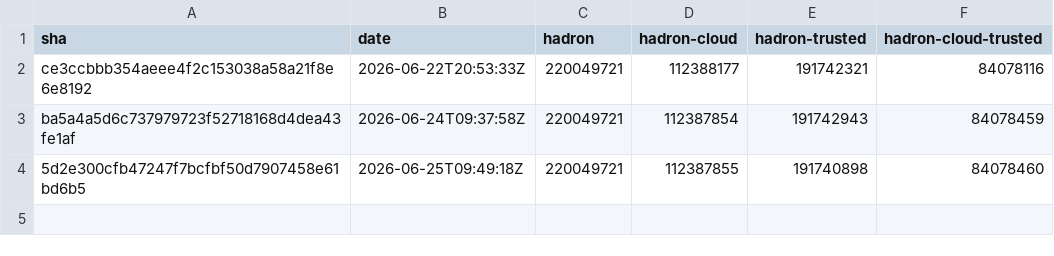
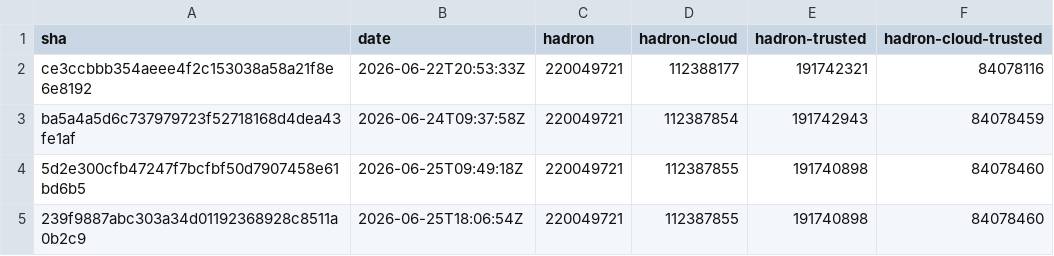
Before and after one commit to kairos-io/hadron, a CSV file: size-history.csv, drawn as a sheet; the diff names each change by its address in the sheet, - before the commit and + after, or states it on an @@ line.

```diff
--- a/size-history.csv
+++ b/size-history.csv
+row 5: 239f9887abc303a34d01192368928c8511a0b2c9 | 2026-06-25T18:06:54Z | 220049721 | 112387855 | 191740898 | 84078460
```
Also changed, not shown: 2 other files.
